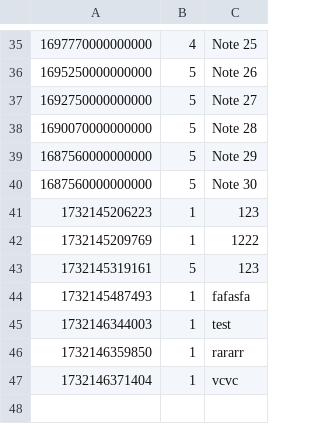
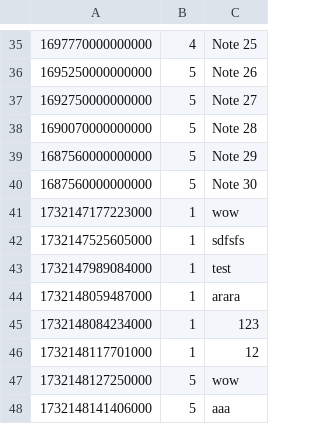
Before and after one commit to moe12572/theloomaproject, a CSV file: app/assets/notes.csv, drawn as a sheet; only a part is shown, gaps mark what is left out.

```diff
--- a/app/assets/notes.csv
+++ b/app/assets/notes.csv
@@ -40,8 +40,9 @@
 1687560000000000,5,Note 30
-1732145206223,1,123
-1732145209769,1,1222
-1732145319161,5,123
-1732145487493,1,fafasfa
-1732146344003,1,test
-1732146359850,1,rararr
-1732146371404,1,vcvc
+1732147177223000,1,wow
+1732147525605000,1,sdfsfs
+1732147989084000,1,test
+1732148059487000,1,arara
+1732148084234000,1,123
+1732148117701000,1,12
+1732148127250000,5,wow
+1732148141406000,5,aaa
```
Also changed, not shown: 3 other files.
